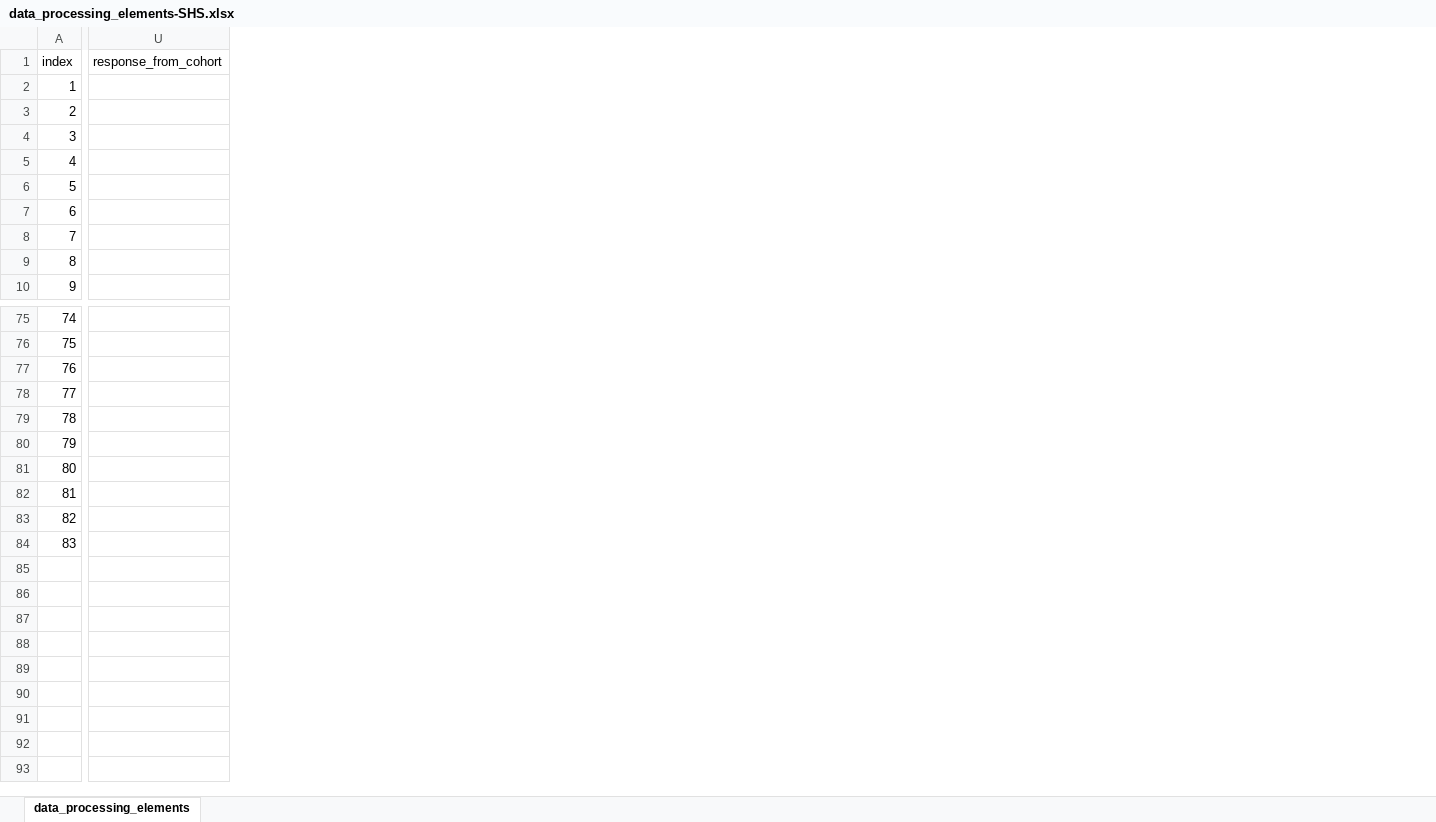
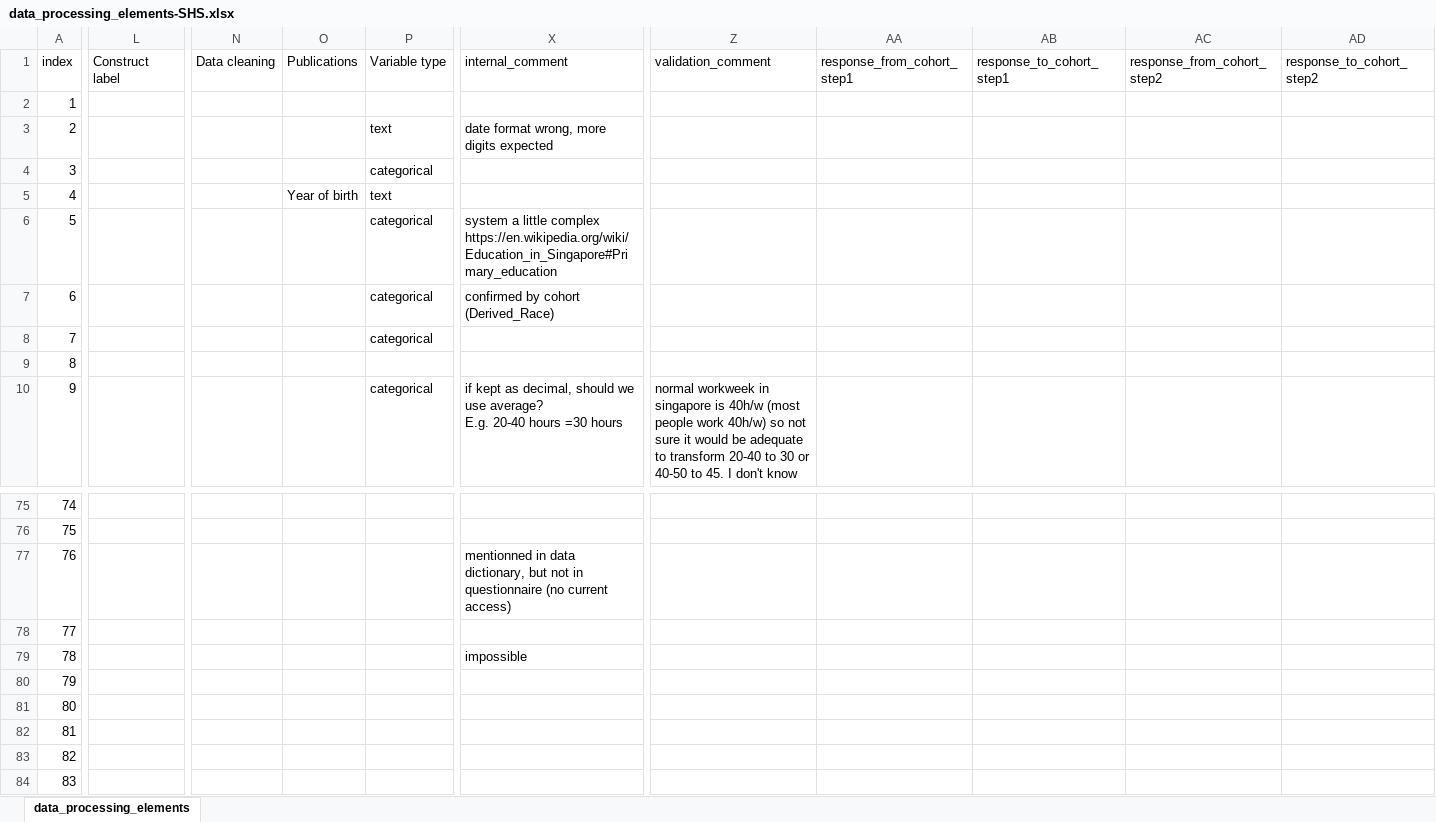
Before and after one commit to maelstrom-research/harmonization_ProPASS, an Excel workbook: data_processing_elements-SHS.xlsx, sheet data_processing_elements, drawn as a sheet; only a part is shown, gaps mark what is left out; values as stored, in another font and other column widths than the file's, no cell formats; removed rows and columns are numbered as before the commit, all else as after; ↵ is a line break in a cell; the diff covers the shown part only; the diff names each change by its address in the sheet, - before the commit and + after, or states it on an @@ line.

Commit message:
update DPE

```diff
--- a/data_processing_elements-SHS.xlsx (sheet data_processing_elements)
+++ b/data_processing_elements-SHS.xlsx (sheet data_processing_elements)
+column L (Construct label), empty
+column N (Data cleaning), empty
+column O (Publications), row 5: Year of birth
+column P (Variable type), rows 3-10: text | categorical | text | categorical | categorical | categorical |  | categorical
+column X (internal_comment), rows 3-10: date format wrong, more digits expected |  |  | system a little complex https://en.wikipedia.org/wiki/Education_in_Singapore#Primary_education | confirmed by cohort (Derived_Race) |  |  | if kept as decimal, should we use average? ↵ E.g. 20-40 hours =30 hours; rows 77-79: mentionned in data dictionary, but not in questionnaire (no current access) |  | impossible
-column U (response_from_cohort), empty
+column Z (validation_comment), row 10: normal workweek in singapore is 40h/w (most people work 40h/w) so not sure it would be adequate to transform 20-40 to 30 or 40-50 to 45. I don't know
+column AA (response_from_cohort_step1), empty
+column AB (response_to_cohort_step1), empty
+column AC (response_from_cohort_step2), empty
+column AD (response_to_cohort_step2), empty
```
Also changed, not shown: 18 edited cells elsewhere in this sheet, cell formats.
